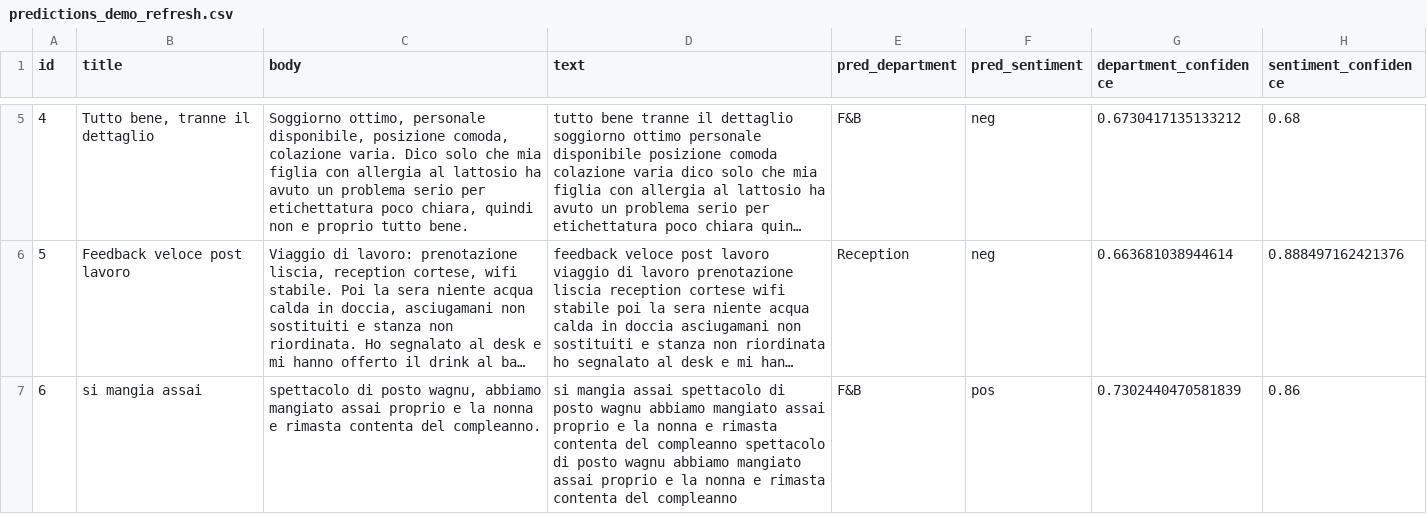
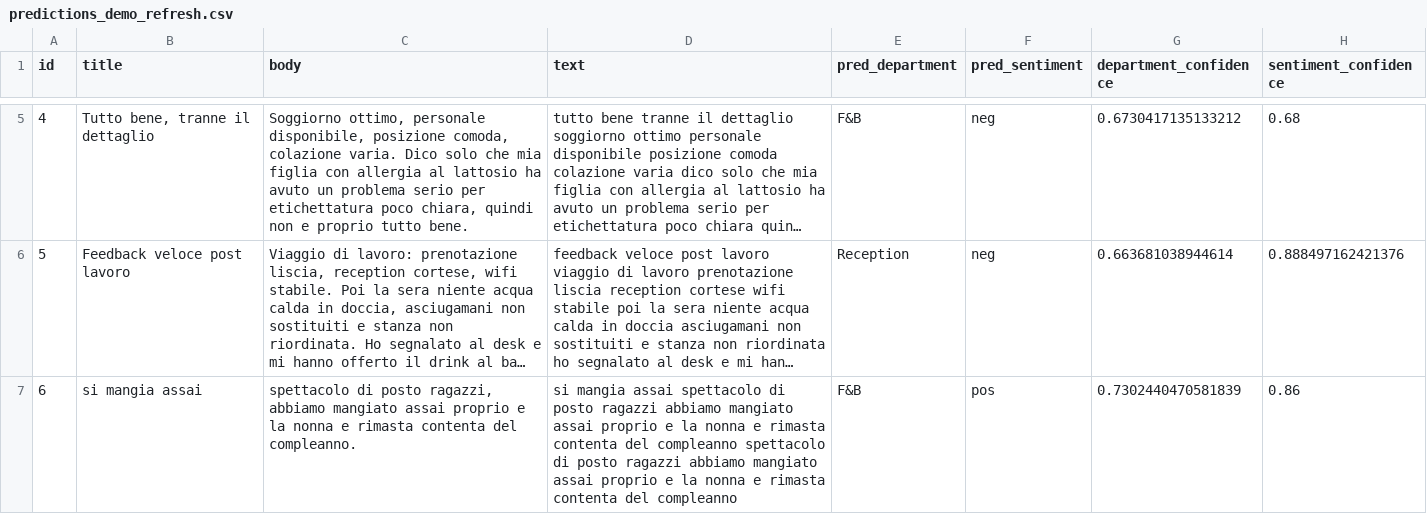
Before and after one commit to markinkus/Santoro_Martino_0312300507, a CSV file: outputs/predictions_demo_refresh.csv, drawn as a sheet; only a part is shown, gaps mark what is left out; long unchanged cells end in …; the diff names each change by its address in the sheet, - before the commit and + after, or states it on an @@ line.

Commit message:
Aggiornata recensione demo;

```diff
--- a/outputs/predictions_demo_refresh.csv
+++ b/outputs/predictions_demo_refresh.csv
-C7 (body): …di posto wagnu, abbiamo mangiato…
+C7 (body): …di posto ragazzi, abbiamo mangiato…
-D7 (text): …di posto wagnu abbiamo mangiato assai proprio e la nonna e rimasta contenta del compleanno spettacolo di posto wagnu abbiamo mangiato…
+D7 (text): …di posto ragazzi abbiamo mangiato assai proprio e la nonna e rimasta contenta del compleanno spettacolo di posto ragazzi abbiamo mangiato…
```
